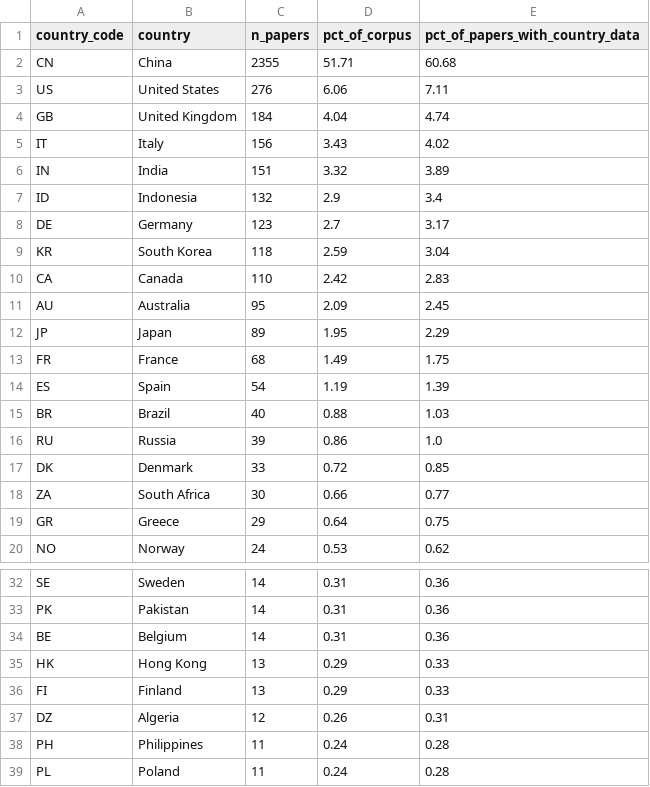
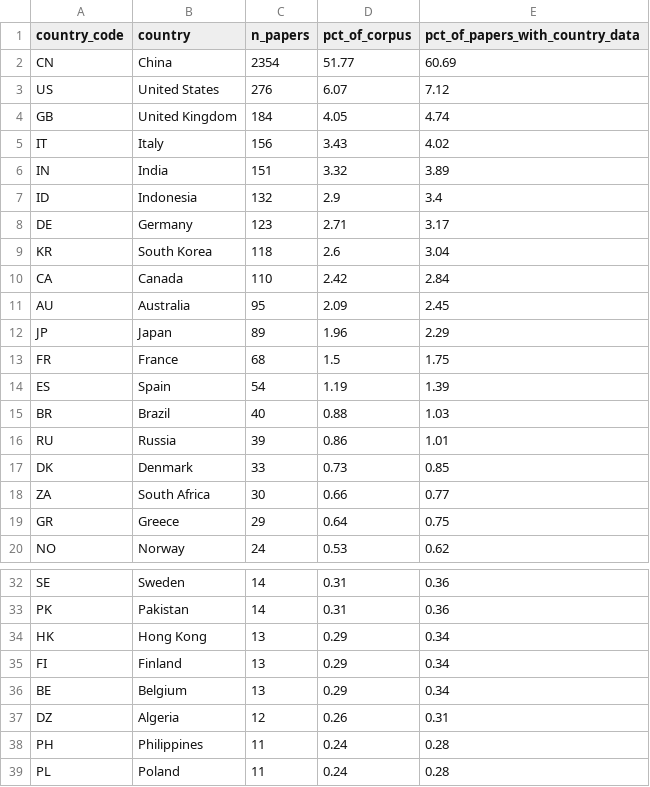
Before and after one commit to NoisySnooper/Dark-Vessel-Study, a CSV file: data/biblio/top_countries.csv, drawn as a sheet; only a part is shown, gaps mark what is left out.

```diff
--- a/data/biblio/top_countries.csv
+++ b/data/biblio/top_countries.csv
@@ -1,5 +1,5 @@
 country_code,country,n_papers,pct_of_corpus,pct_of_papers_with_country_data
-CN,China,2355,51.71,60.68
-US,United States,276,6.06,7.11
-GB,United Kingdom,184,4.04,4.74
+CN,China,2354,51.77,60.69
+US,United States,276,6.07,7.12
+GB,United Kingdom,184,4.05,4.74
 IT,Italy,156,3.43,4.02
@@ -7,12 +7,12 @@ IN,India,151,3.32,3.89
 ID,Indonesia,132,2.9,3.4
-DE,Germany,123,2.7,3.17
-KR,South Korea,118,2.59,3.04
-CA,Canada,110,2.42,2.83
+DE,Germany,123,2.71,3.17
+KR,South Korea,118,2.6,3.04
+CA,Canada,110,2.42,2.84
 AU,Australia,95,2.09,2.45
-JP,Japan,89,1.95,2.29
-FR,France,68,1.49,1.75
+JP,Japan,89,1.96,2.29
+FR,France,68,1.5,1.75
 ES,Spain,54,1.19,1.39
 BR,Brazil,40,0.88,1.03
-RU,Russia,39,0.86,1.0
-DK,Denmark,33,0.72,0.85
+RU,Russia,39,0.86,1.01
+DK,Denmark,33,0.73,0.85
 ZA,South Africa,30,0.66,0.77
@@ -33,5 +33,5 @@ SE,Sweden,14,0.31,0.36
 PK,Pakistan,14,0.31,0.36
-BE,Belgium,14,0.31,0.36
-HK,Hong Kong,13,0.29,0.33
-FI,Finland,13,0.29,0.33
+HK,Hong Kong,13,0.29,0.34
+FI,Finland,13,0.29,0.34
+BE,Belgium,13,0.29,0.34
 DZ,Algeria,12,0.26,0.31
```
Also changed, not shown: data/biblio/anchors.csv, data/biblio/dedupe_log.csv, 9 other files.
